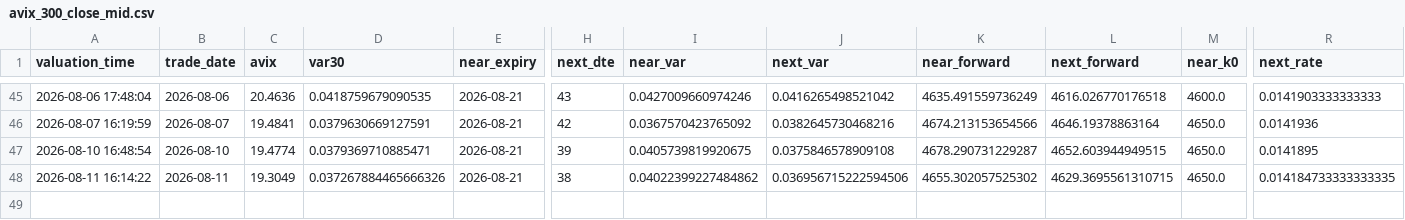
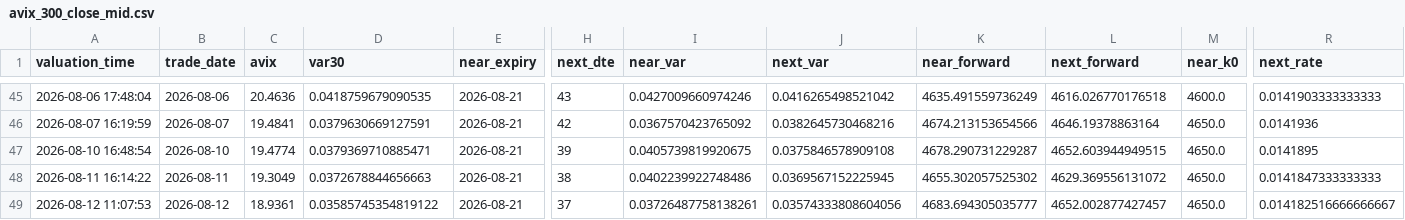
Before and after one commit to AmineSeRaFimmm/a-share-five-layer-pwa, a CSV file: data/avix_300_close_mid.csv, drawn as a sheet; only a part is shown, gaps mark what is left out; rows hold the shown columns only; the diff names each change by its address in the sheet, - before the commit and + after, or states it on an @@ line.

```diff
--- a/data/avix_300_close_mid.csv
+++ b/data/avix_300_close_mid.csv
-D48 (var30): 0.037267884465666326
+D48 (var30): 0.0372678844656663
-I48 (near_var): 0.04022399227484862
+I48 (near_var): 0.0402239922748486
-J48 (next_var): 0.036956715222594506
+J48 (next_var): 0.0369567152225945
-L48 (next_forward): 4629.3695561310715
+L48 (next_forward): 4629.369556131072
-R48 (next_rate): 0.014184733333333335
+R48 (next_rate): 0.0141847333333333
+row 49: 2026-08-12 11:07:53 | 2026-08-12 | 18.9361 | 0.03585745354819122 | 2026-08-21 | 37 | 0.03726487758138261 | 0.03574333808604056 | 4683.694305035777 | 4652.002877427457 | 4650.0 | 0.014182516666666667
```
Also changed, not shown: data/avix/avix_history.csv, 2 other files.
